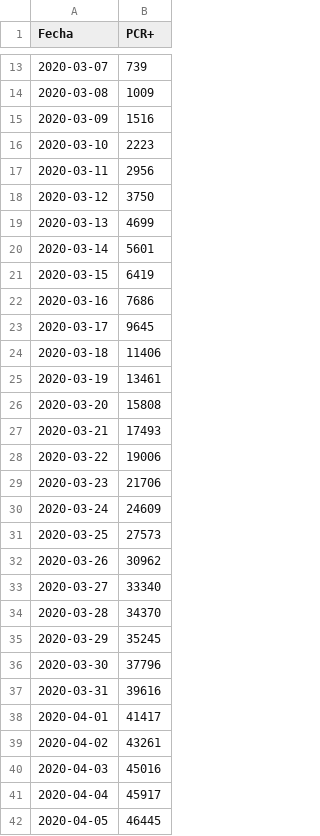
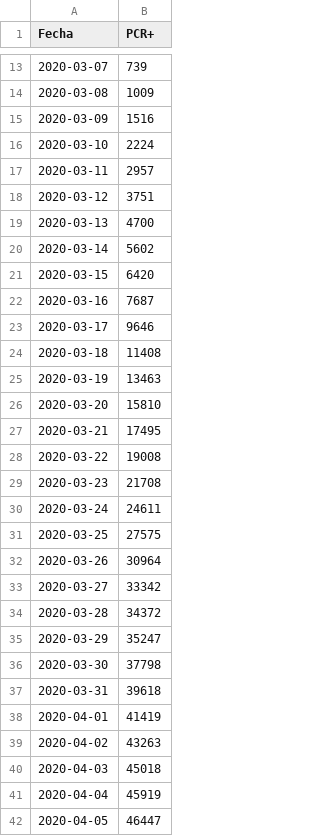
Before and after one commit to alfonsotwr/snippets, a CSV file: covidia-cam/madrid-pcr.csv, drawn as a sheet; only a part is shown, gaps mark what is left out; the diff covers the shown part only.

```diff
--- a/covidia-cam/madrid-pcr.csv
+++ b/covidia-cam/madrid-pcr.csv
@@ -15,28 +15,28 @@ Fecha,PCR+
 2020-03-09,1516
-2020-03-10,2223
-2020-03-11,2956
-2020-03-12,3750
-2020-03-13,4699
-2020-03-14,5601
-2020-03-15,6419
-2020-03-16,7686
-2020-03-17,9645
-2020-03-18,11406
-2020-03-19,13461
-2020-03-20,15808
-2020-03-21,17493
-2020-03-22,19006
-2020-03-23,21706
-2020-03-24,24609
-2020-03-25,27573
-2020-03-26,30962
-2020-03-27,33340
-2020-03-28,34370
-2020-03-29,35245
-2020-03-30,37796
-2020-03-31,39616
-2020-04-01,41417
-2020-04-02,43261
-2020-04-03,45016
-2020-04-04,45917
-2020-04-05,46445
+2020-03-10,2224
+2020-03-11,2957
+2020-03-12,3751
+2020-03-13,4700
+2020-03-14,5602
+2020-03-15,6420
+2020-03-16,7687
+2020-03-17,9646
+2020-03-18,11408
+2020-03-19,13463
+2020-03-20,15810
+2020-03-21,17495
+2020-03-22,19008
+2020-03-23,21708
+2020-03-24,24611
+2020-03-25,27575
+2020-03-26,30964
+2020-03-27,33342
+2020-03-28,34372
+2020-03-29,35247
+2020-03-30,37798
+2020-03-31,39618
+2020-04-01,41419
+2020-04-02,43263
+2020-04-03,45018
+2020-04-04,45919
+2020-04-05,46447
```
Also changed, not shown: 1 added row and 65 edited cells elsewhere in this file, covidia-cam/madrid-series.csv, 3 other files.
